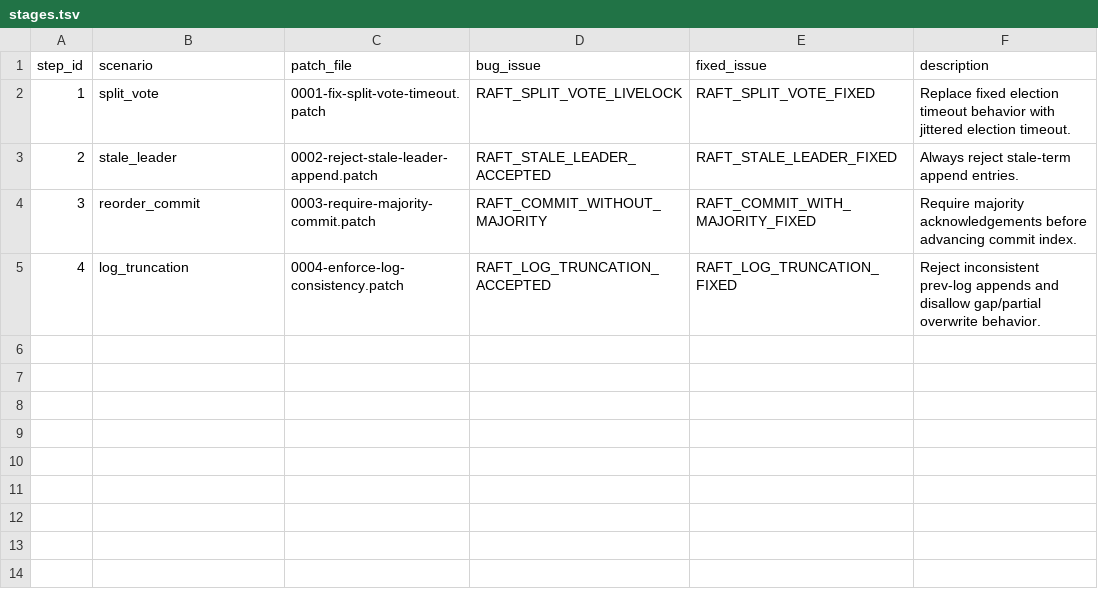
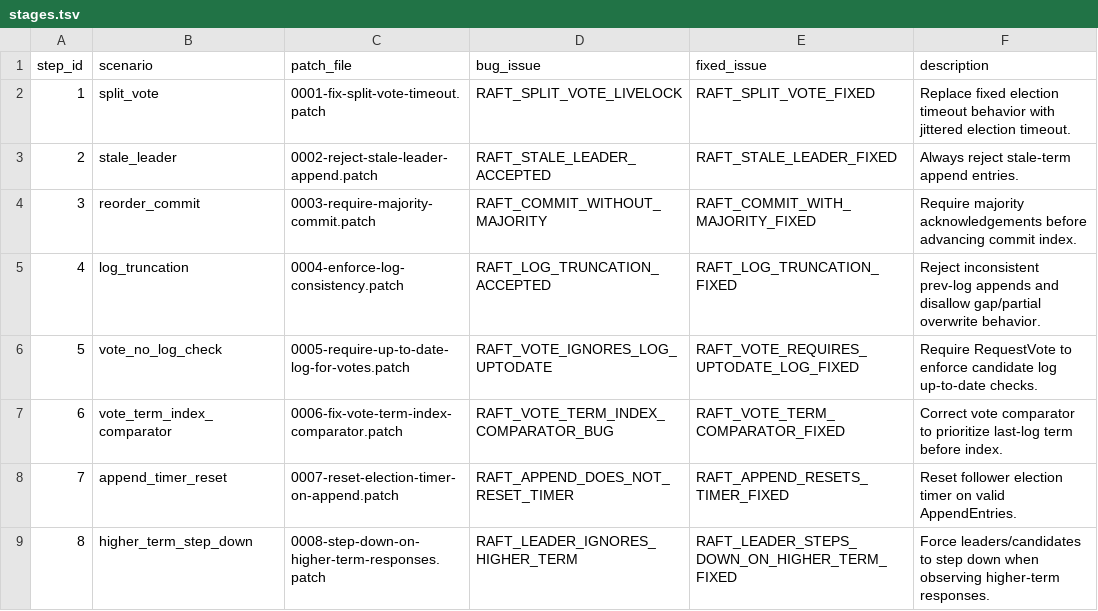
Before and after one commit to go-detsched/go-detsched, a TSV file: demos/raftsim/patch-series/stages.tsv, drawn as a sheet; the diff names each change by its address in the sheet, - before the commit and + after, or states it on an @@ line.

```diff
--- a/demos/raftsim/patch-series/stages.tsv
+++ b/demos/raftsim/patch-series/stages.tsv
+row 6: 5 | vote_no_log_check | 0005-require-up-to-date-log-for-votes.patch | RAFT_VOTE_IGNORES_LOG_UPTODATE | RAFT_VOTE_REQUIRES_UPTODATE_LOG_FIXED | Require RequestVote to enforce candidate log up-to-date checks.
+row 7: 6 | vote_term_index_comparator | 0006-fix-vote-term-index-comparator.patch | RAFT_VOTE_TERM_INDEX_COMPARATOR_BUG | RAFT_VOTE_TERM_COMPARATOR_FIXED | Correct vote comparator to prioritize last-log term before index.
+row 8: 7 | append_timer_reset | 0007-reset-election-timer-on-append.patch | RAFT_APPEND_DOES_NOT_RESET_TIMER | RAFT_APPEND_RESETS_TIMER_FIXED | Reset follower election timer on valid AppendEntries.
+row 9: 8 | higher_term_step_down | 0008-step-down-on-higher-term-responses.patch | RAFT_LEADER_IGNORES_HIGHER_TERM | RAFT_LEADER_STEPS_DOWN_ON_HIGHER_TERM_FIXED | Force leaders/candidates to step down when observing higher-term responses.
```
Also changed, not shown: 10 other files.
